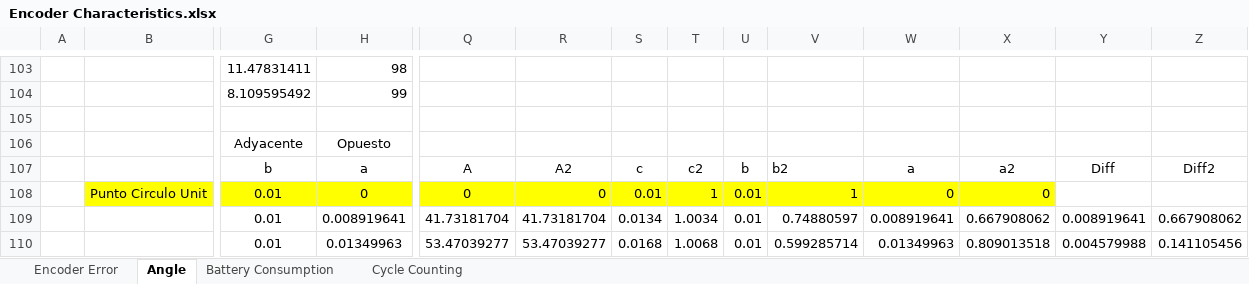
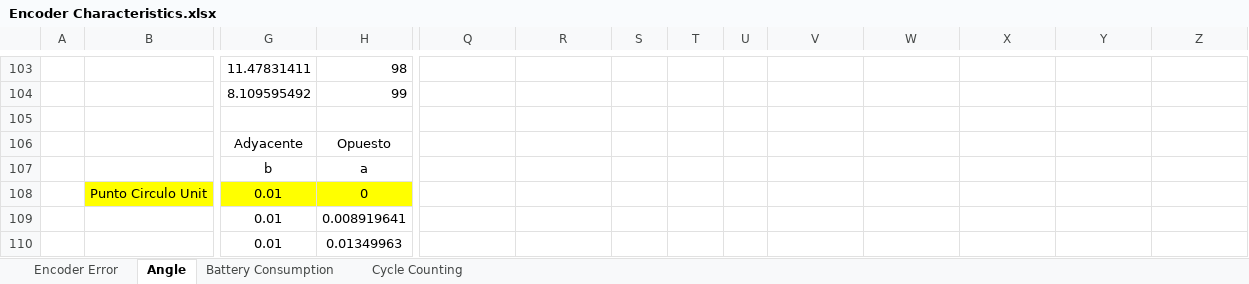
Before and after one commit to PaulMaxAvalosAguilar/Encoder, an Excel workbook: Encoder Characteristics.xlsx, sheet Angle, drawn as a sheet; only a part is shown, gaps mark what is left out; values as stored, in another font and other column widths than the file's, no borders; charts and pictures not drawn; removed rows and columns are numbered as before the commit, all else as after; rows hold the shown columns only; the diff covers the shown part only; the diff names each change by its address in the sheet, - before the commit and + after, or states it on an @@ line.

Commit message:
Units measurment added

```diff
--- a/Encoder Characteristics.xlsx (sheet Angle)
+++ b/Encoder Characteristics.xlsx (sheet Angle)
-Q107: A
+Q107: (empty)
-R107: A2
+R107: (empty)
-S107: c
+S107: (empty)
-T107: c2
+T107: (empty)
-U107: b
+U107: (empty)
-V107: b2
+V107: (empty)
-W107: a
+W107: (empty)
-X107: a2
+X107: (empty)
-Y107: Diff
+Y107: (empty)
-Z107: Diff2
+Z107: (empty)
-row 108:  | Punto Circulo Unit | 0.01 | 0 | 0 | 0 | 0.01 | 1 | 0.01 | 1 | 0 | 0
+row 108:  | Punto Circulo Unit | 0.01 | 0
-Q109: 41.73181704
+Q109: (empty)
-R109: 41.73181704
+R109: (empty)
-S109: 0.0134
+S109: (empty)
-T109: 1.0034
+T109: (empty)
-U109:U110: 0.01
+U109:U110: (empty)
-V109: 0.74880597
+V109: (empty)
-W109: 0.008919641
+W109: (empty)
-X109: 0.667908062
+X109: (empty)
-Y109: 0.008919641
+Y109: (empty)
-Z109: 0.667908062
+Z109: (empty)
-Q110: 53.47039277
+Q110: (empty)
-R110: 53.47039277
+R110: (empty)
-S110: 0.0168
+S110: (empty)
-T110: 1.0068
+T110: (empty)
-V110: 0.599285714
+V110: (empty)
-W110: 0.01349963
+W110: (empty)
-X110: 0.809013518
+X110: (empty)
-Y110: 0.004579988
+Y110: (empty)
-Z110: 0.141105456
+Z110: (empty)
```
Also changed, not shown: 1 added row, 1 removed row and 75 edited cells elsewhere in this sheet, sheet Battery Consumption, 1 other file.
